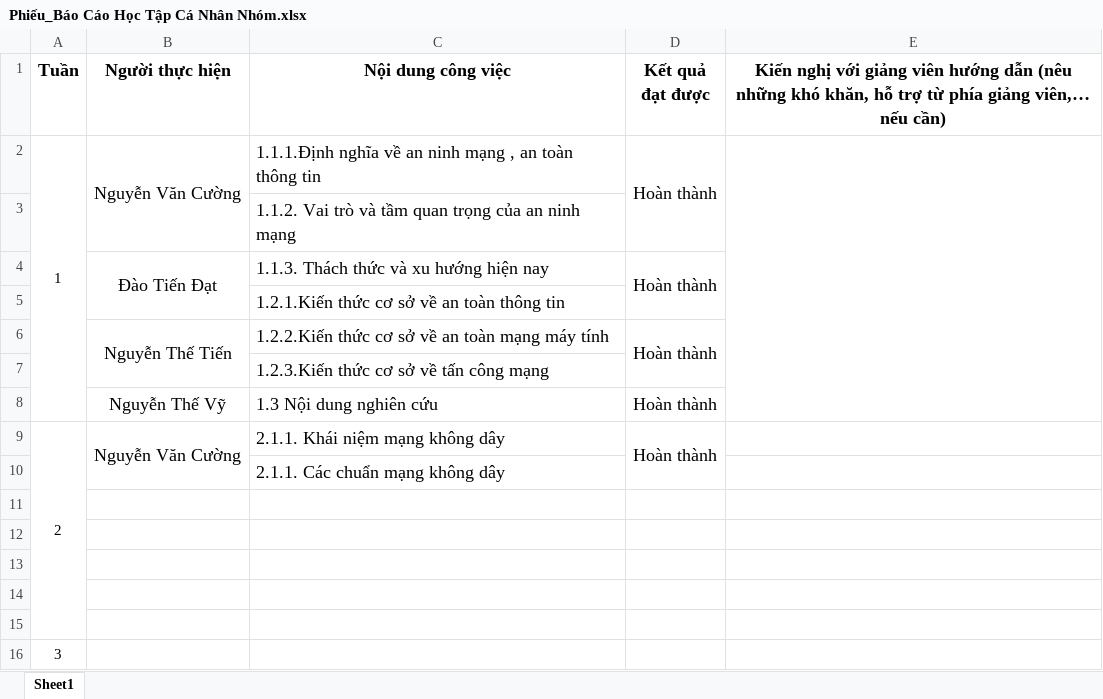
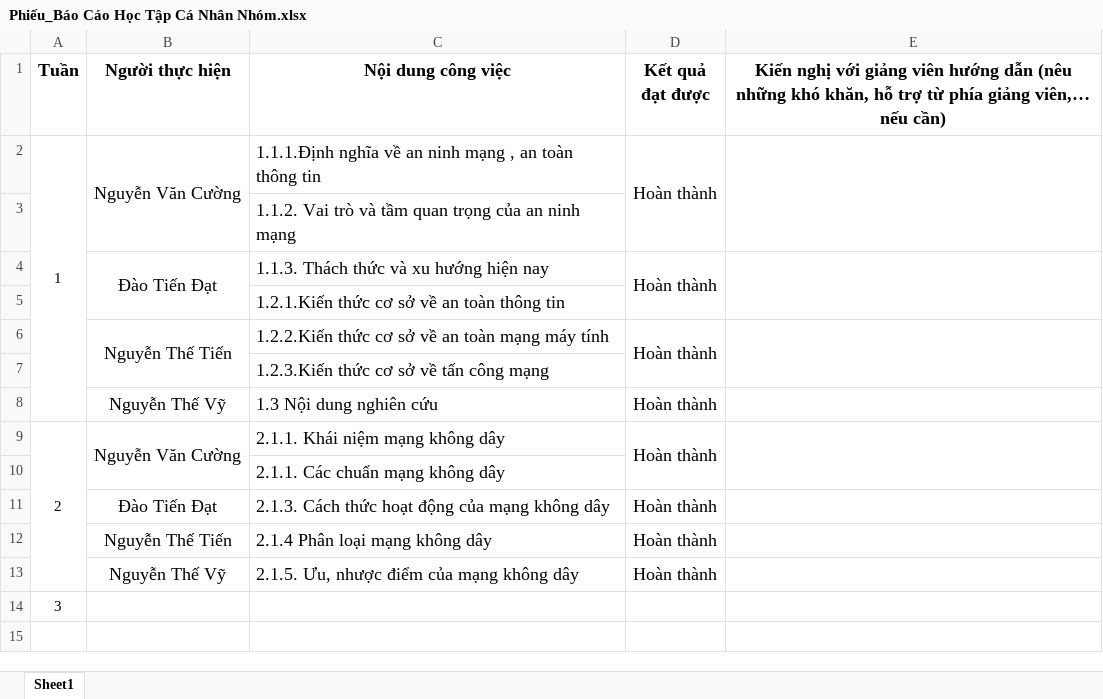
Before and after one commit to Si965/BCTN_ANM_05, an Excel workbook: Phiếu_Báo Cáo Học Tập Cá Nhân Nhóm.xlsx, sheet Sheet1, drawn as a sheet; values as stored, in another font and other column widths than the file's, no borders; removed rows and columns are numbered as before the commit, all else as after; the diff names each change by its address in the sheet, - before the commit and + after, or states it on an @@ line.

```diff
--- a/Phiếu_Báo Cáo Học Tập Cá Nhân Nhóm.xlsx (sheet Sheet1)
+++ b/Phiếu_Báo Cáo Học Tập Cá Nhân Nhóm.xlsx (sheet Sheet1)
-E2:E8 merged
+E2:E3 merged
+E4:E5 merged
+E6:E7 merged
+E9:E10 merged
-row 11: (empty)
+row 11:  | Đào Tiến Đạt | 2.1.3. Cách thức hoạt động của mạng không dây | Hoàn thành
-row 12: (empty)
+row 12:  | Nguyễn Thế Tiến | 2.1.4 Phân loại mạng không dây | Hoàn thành
-row 13: (empty)
+row 13:  | Nguyễn Thế Vỹ | 2.1.5. Ưu, nhược điểm của mạng không dây | Hoàn thành
-row 14: (empty)
-row 15: (empty)
```
Also changed, not shown: 2 other files.
